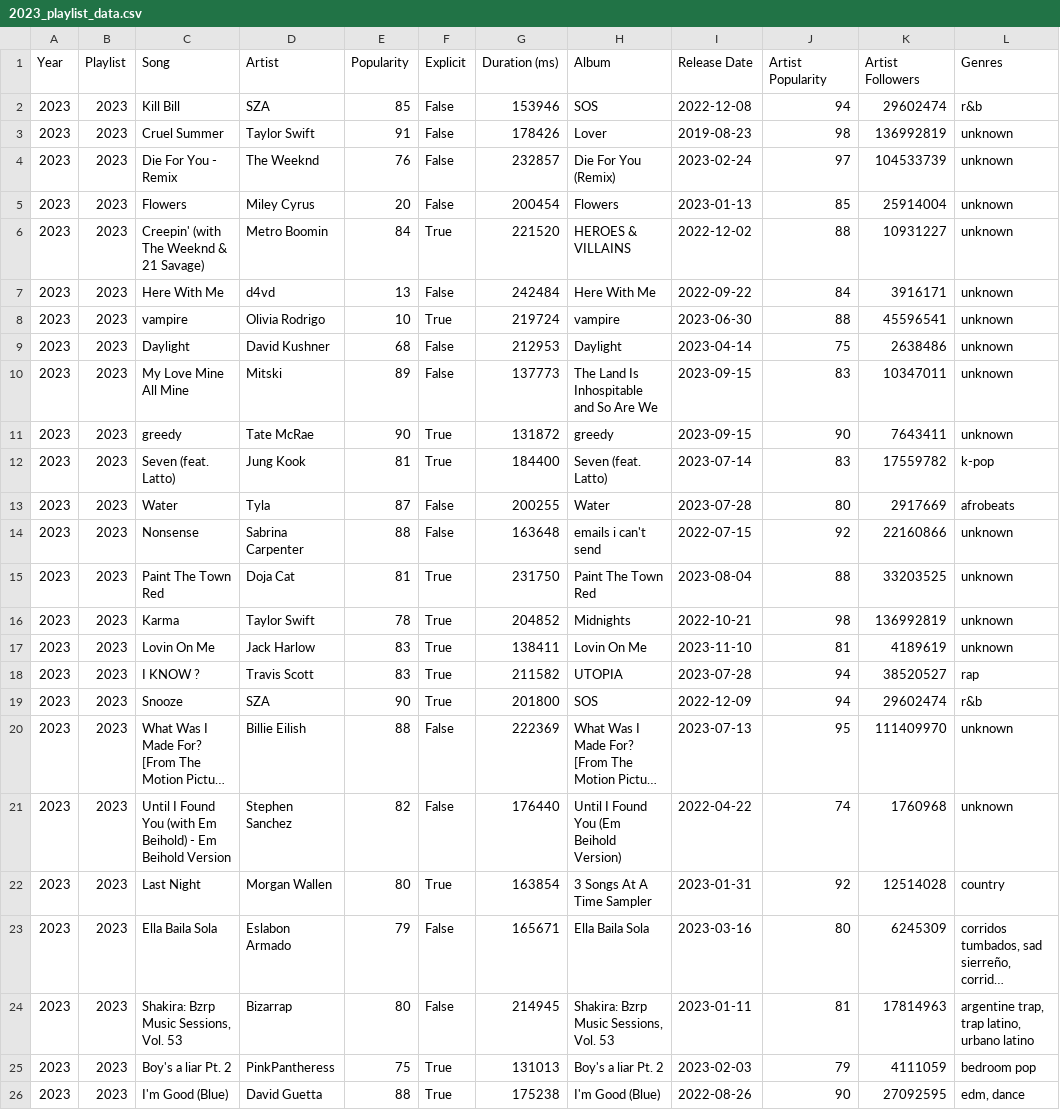
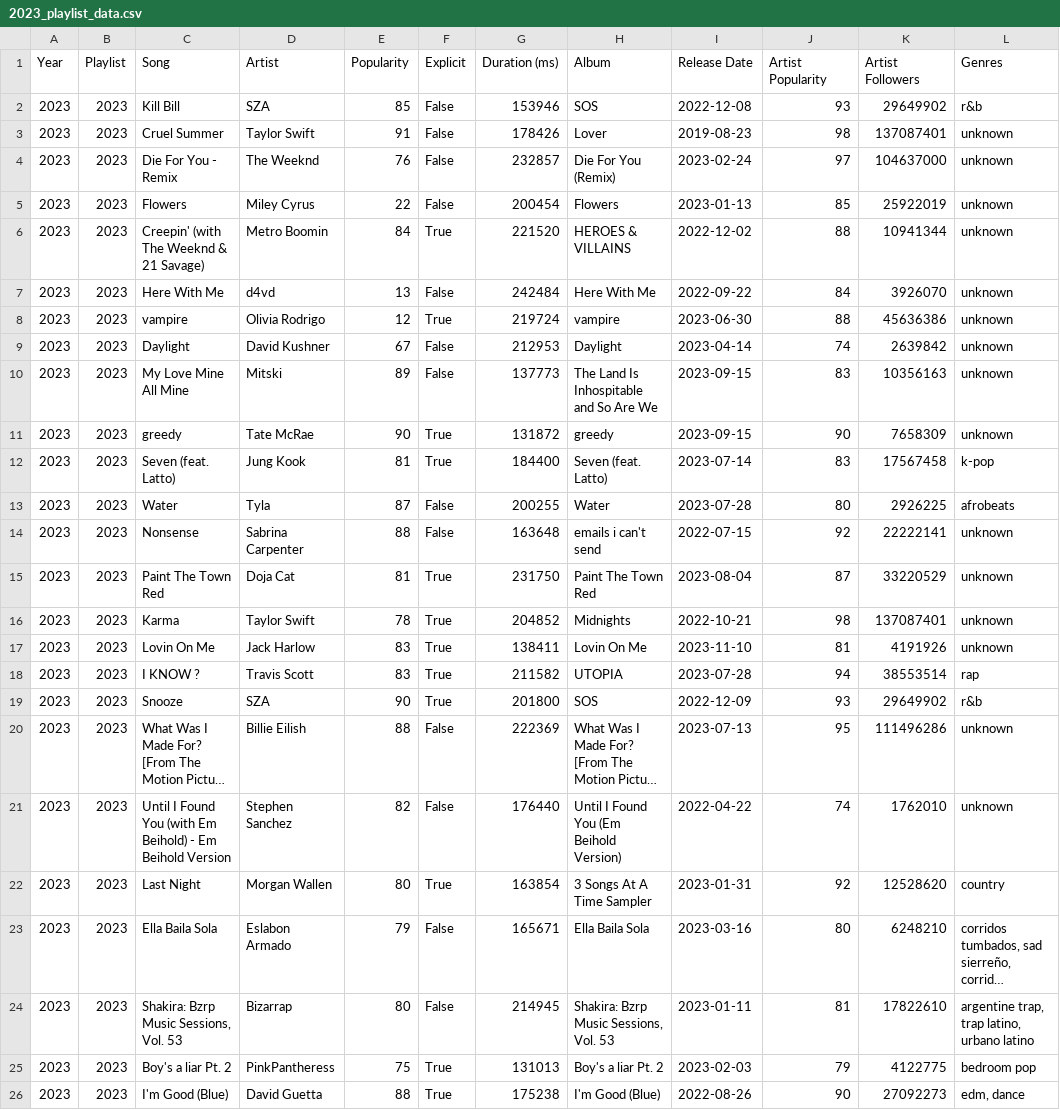
Before and after one commit to TravisTHNguyen/CS122_project, a CSV file: 2023_playlist_data.csv, drawn as a sheet; only a part is shown; long unchanged cells end in …; the diff covers the shown part only; the diff names each change by its address in the sheet, - before the commit and + after, or states it on an @@ line.

```diff
--- a/2023_playlist_data.csv
+++ b/2023_playlist_data.csv
-J2 (Artist Popularity): 94
+J2 (Artist Popularity): 93
-K2 (Artist Followers): 29602474
+K2 (Artist Followers): 29649902
-K3 (Artist Followers): 136992819
+K3 (Artist Followers): 137087401
-K4 (Artist Followers): 104533739
+K4 (Artist Followers): 104637000
-E5 (Popularity): 20
+E5 (Popularity): 22
-K5 (Artist Followers): 25914004
+K5 (Artist Followers): 25922019
-K6 (Artist Followers): 10931227
+K6 (Artist Followers): 10941344
-K7 (Artist Followers): 3916171
+K7 (Artist Followers): 3926070
-E8 (Popularity): 10
+E8 (Popularity): 12
-K8 (Artist Followers): 45596541
+K8 (Artist Followers): 45636386
-E9 (Popularity): 68
+E9 (Popularity): 67
-J9 (Artist Popularity): 75
+J9 (Artist Popularity): 74
-K9 (Artist Followers): 2638486
+K9 (Artist Followers): 2639842
-K10 (Artist Followers): 10347011
+K10 (Artist Followers): 10356163
-K11 (Artist Followers): 7643411
+K11 (Artist Followers): 7658309
-K12 (Artist Followers): 17559782
+K12 (Artist Followers): 17567458
-K13 (Artist Followers): 2917669
+K13 (Artist Followers): 2926225
-K14 (Artist Followers): 22160866
+K14 (Artist Followers): 22222141
-J15 (Artist Popularity): 88
+J15 (Artist Popularity): 87
-K15 (Artist Followers): 33203525
+K15 (Artist Followers): 33220529
-K16 (Artist Followers): 136992819
+K16 (Artist Followers): 137087401
-K17 (Artist Followers): 4189619
+K17 (Artist Followers): 4191926
-K18 (Artist Followers): 38520527
+K18 (Artist Followers): 38553514
-J19 (Artist Popularity): 94
+J19 (Artist Popularity): 93
-K19 (Artist Followers): 29602474
+K19 (Artist Followers): 29649902
-K20 (Artist Followers): 111409970
+K20 (Artist Followers): 111496286
-K21 (Artist Followers): 1760968
+K21 (Artist Followers): 1762010
-K22 (Artist Followers): 12514028
+K22 (Artist Followers): 12528620
-K23 (Artist Followers): 6245309
+K23 (Artist Followers): 6248210
-K24 (Artist Followers): 17814963
+K24 (Artist Followers): 17822610
-K25 (Artist Followers): 4111059
+K25 (Artist Followers): 4122775
-K26 (Artist Followers): 27092595
+K26 (Artist Followers): 27092273
```
Also changed, not shown: 91 edited cells elsewhere in this file, 2024_playlist_data.csv, 3 other files.
